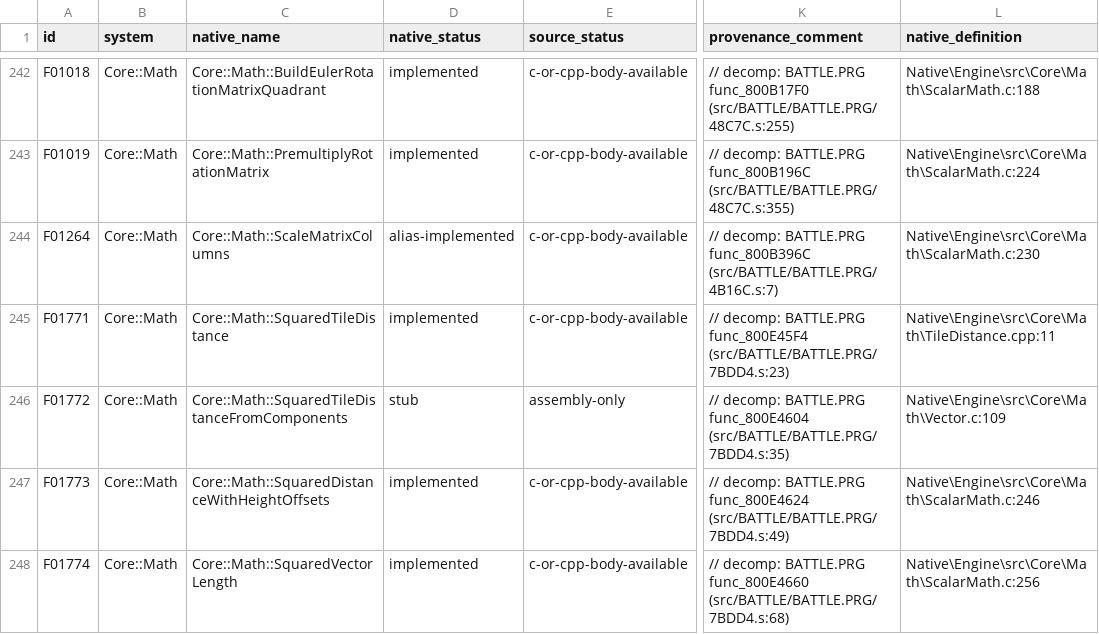
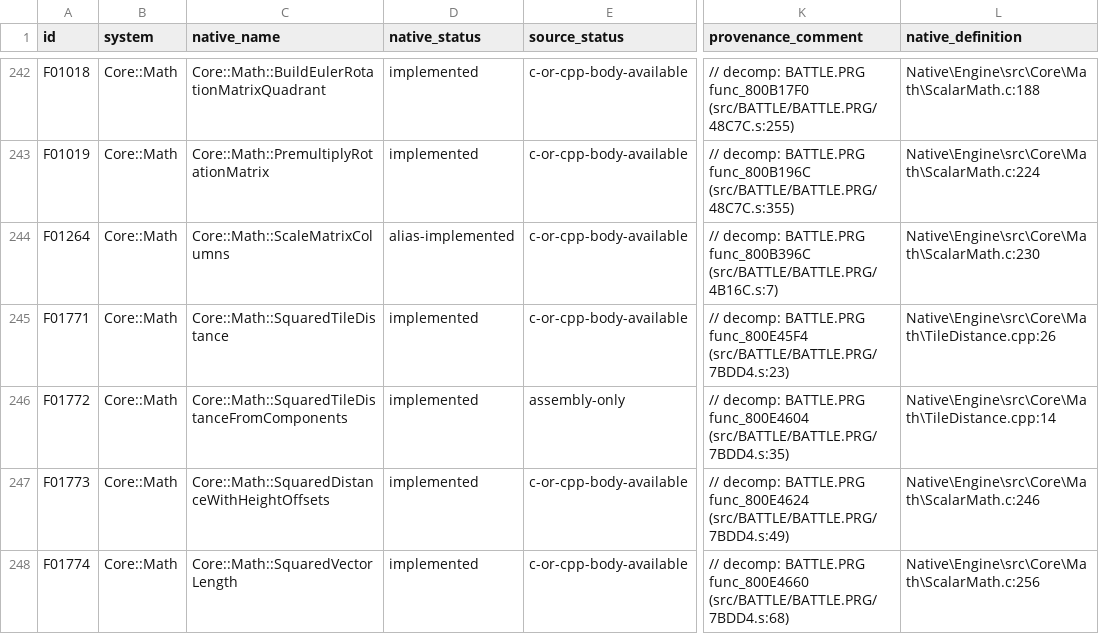
Before and after one commit to JEschete/VS-NativePort, a CSV file: Docs/ASSEMBLY_GAP_COVERAGE.csv, drawn as a sheet; only a part is shown, gaps mark what is left out; the diff names each change by its address in the sheet, - before the commit and + after, or states it on an @@ line.

```diff
--- a/Docs/ASSEMBLY_GAP_COVERAGE.csv
+++ b/Docs/ASSEMBLY_GAP_COVERAGE.csv
-L245 (native_definition): Native\Engine\src\Core\Math\TileDistance.cpp:11
+L245 (native_definition): Native\Engine\src\Core\Math\TileDistance.cpp:26
-D246 (native_status): stub
+D246 (native_status): implemented
-L246 (native_definition): Native\Engine\src\Core\Math\Vector.c:109
+L246 (native_definition): Native\Engine\src\Core\Math\TileDistance.cpp:14
```
Also changed, not shown: Docs/ASSEMBLY_GAPS.csv, tools/port/owned.csv, 17 other files.
